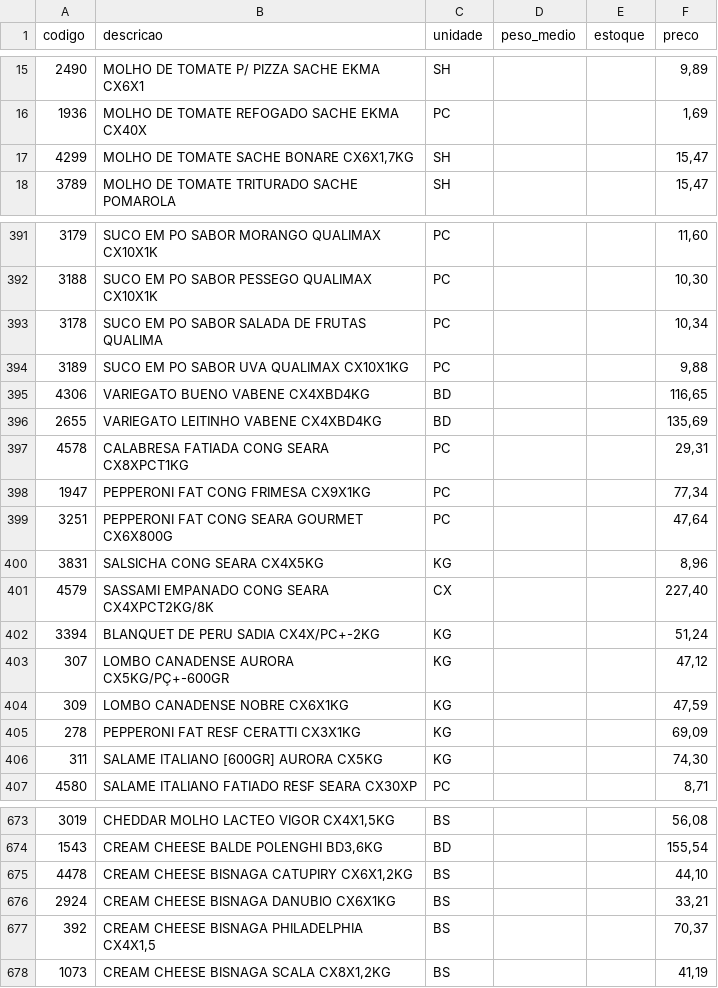
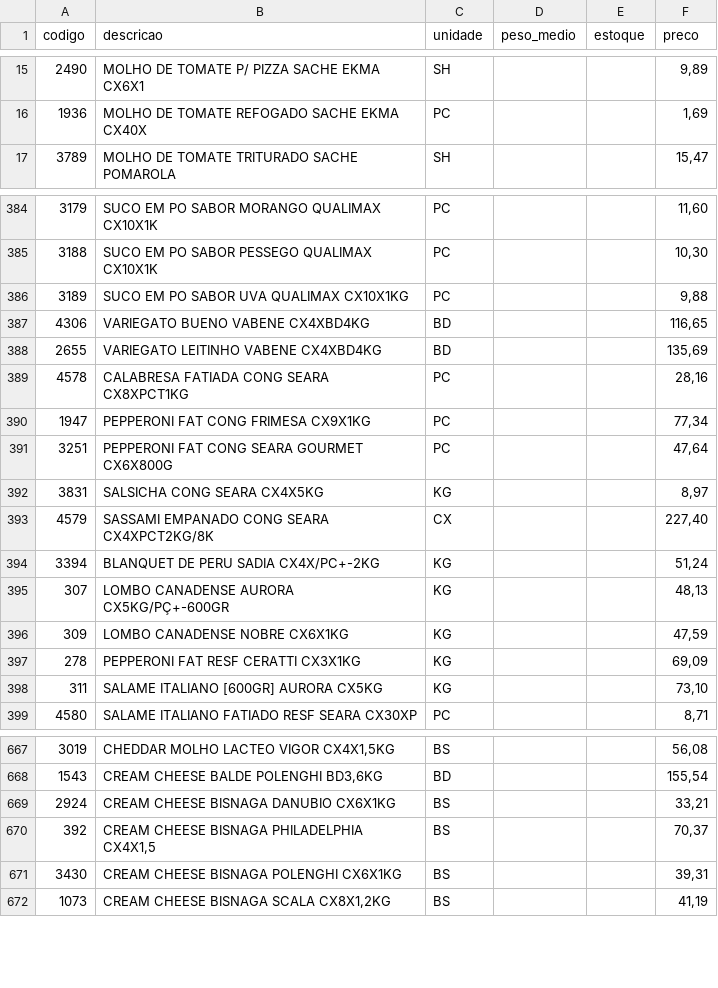
Before and after one commit to TypoDZN/cotacoes-thabata, a CSV file: data/forte.csv, drawn as a sheet; only a part is shown, gaps mark what is left out; the diff covers the shown part only.

```diff
--- a/data/forte.csv
+++ b/data/forte.csv
@@ -16,3 +16,2 @@ codigo;descricao;unidade;peso_medio;estoque;preco
 1936;MOLHO DE TOMATE REFOGADO SACHE EKMA CX40X;PC;;;1,69
-4299;MOLHO DE TOMATE SACHE BONARE CX6X1,7KG;SH;;;15,47
 3789;MOLHO DE TOMATE TRITURADO SACHE POMAROLA;SH;;;15,47
@@ -392,3 +385,2 @@ codigo;descricao;unidade;peso_medio;estoque;preco
 3188;SUCO EM PO SABOR PESSEGO QUALIMAX CX10X1K;PC;;;10,30
-3178;SUCO EM PO SABOR SALADA DE FRUTAS QUALIMA;PC;;;10,34
 3189;SUCO EM PO SABOR UVA QUALIMAX CX10X1KG;PC;;;9,88
@@ -396,12 +388,12 @@ codigo;descricao;unidade;peso_medio;estoque;preco
 2655;VARIEGATO LEITINHO VABENE CX4XBD4KG;BD;;;135,69
-4578;CALABRESA FATIADA CONG SEARA CX8XPCT1KG;PC;;;29,31
+4578;CALABRESA FATIADA CONG SEARA CX8XPCT1KG;PC;;;28,16
 1947;PEPPERONI FAT CONG FRIMESA CX9X1KG;PC;;;77,34
 3251;PEPPERONI FAT CONG SEARA GOURMET CX6X800G;PC;;;47,64
-3831;SALSICHA CONG SEARA CX4X5KG;KG;;;8,96
+3831;SALSICHA CONG SEARA CX4X5KG;KG;;;8,97
 4579;SASSAMI EMPANADO CONG SEARA CX4XPCT2KG/8K;CX;;;227,40
 3394;BLANQUET DE PERU SADIA CX4X/PC+-2KG;KG;;;51,24
-307;LOMBO CANADENSE AURORA CX5KG/PÇ+-600GR;KG;;;47,12
+307;LOMBO CANADENSE AURORA CX5KG/PÇ+-600GR;KG;;;48,13
 309;LOMBO CANADENSE NOBRE CX6X1KG;KG;;;47,59
 278;PEPPERONI FAT RESF CERATTI CX3X1KG;KG;;;69,09
-311;SALAME ITALIANO [600GR] AURORA CX5KG;KG;;;74,30
+311;SALAME ITALIANO [600GR] AURORA CX5KG;KG;;;73,10
 4580;SALAME ITALIANO FATIADO RESF SEARA CX30XP;PC;;;8,71
@@ -674,5 +668,5 @@ codigo;descricao;unidade;peso_medio;estoque;preco
 1543;CREAM CHEESE BALDE POLENGHI BD3,6KG;BD;;;155,54
-4478;CREAM CHEESE BISNAGA CATUPIRY CX6X1,2KG;BS;;;44,10
 2924;CREAM CHEESE BISNAGA DANUBIO CX6X1KG;BS;;;33,21
 392;CREAM CHEESE BISNAGA PHILADELPHIA CX4X1,5;BS;;;70,37
+3430;CREAM CHEESE BISNAGA POLENGHI CX6X1KG;BS;;;39,31
 1073;CREAM CHEESE BISNAGA SCALA CX8X1,2KG;BS;;;41,19
```
Also changed, not shown: 8 added rows, 13 removed rows and 45 edited cells elsewhere in this file, data/apetito.csv, 3 other files.
